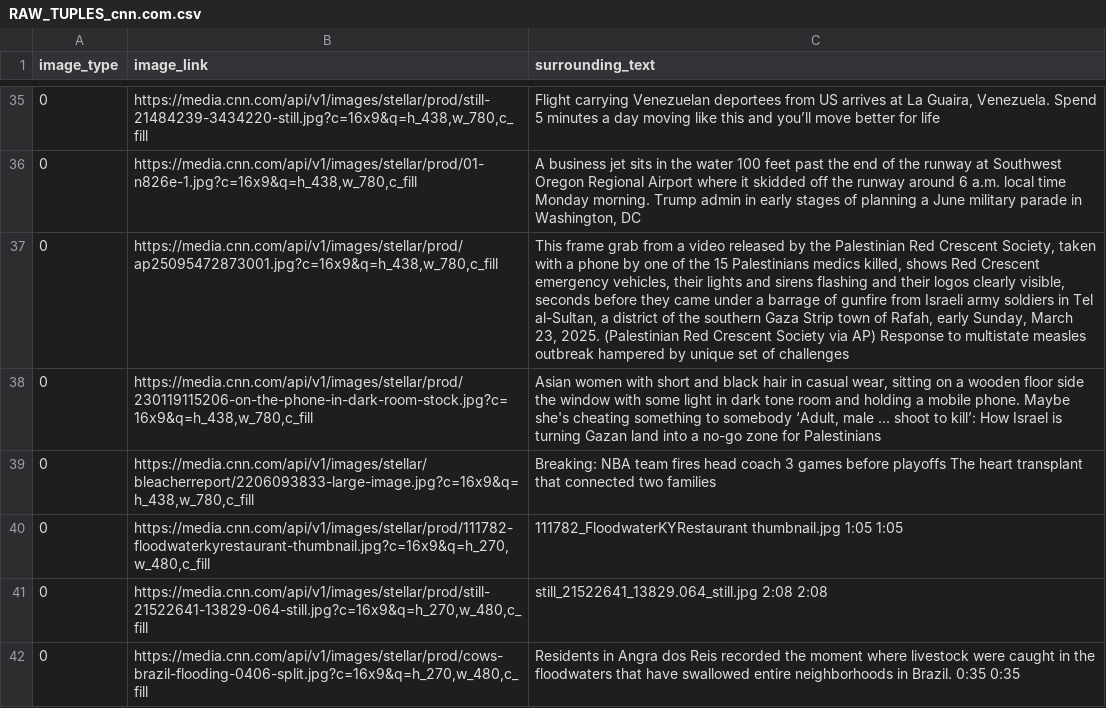
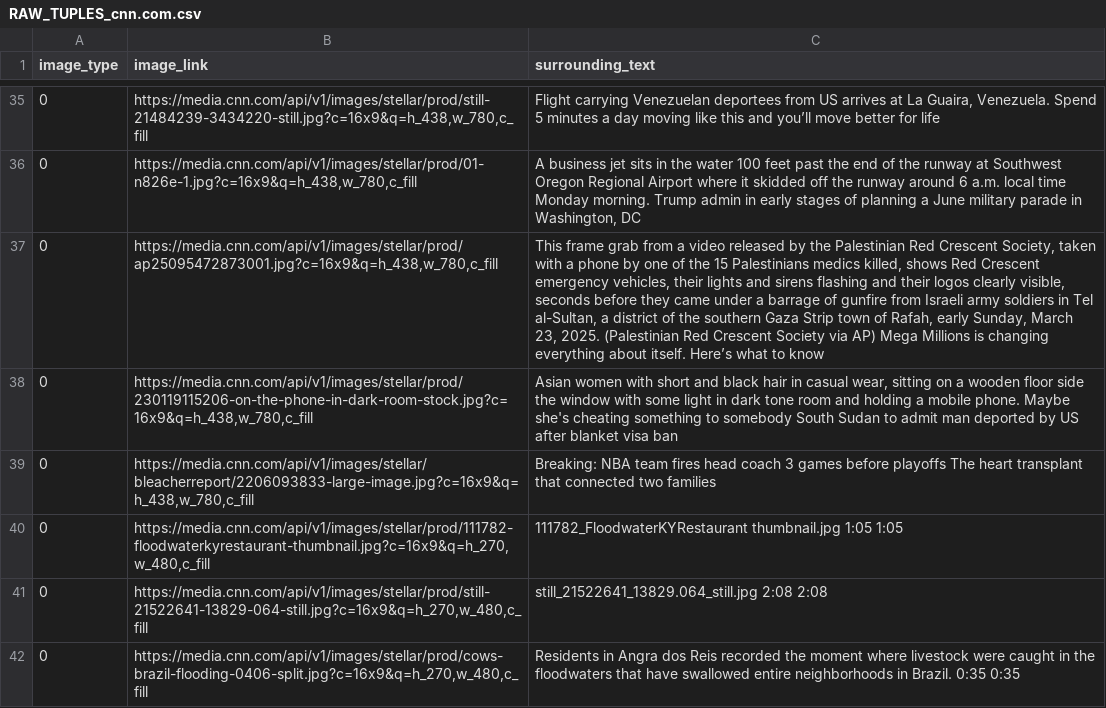
Before and after one commit to kaicachen/Alt-Text-Admiral, a CSV file: app/app_code/outputs/CSVs/Site Data/RAW_TUPLES_cnn.com.csv, drawn as a sheet; only a part is shown, gaps mark what is left out; the diff covers the shown part only; the diff names each change by its address in the sheet, - before the commit and + after, or states it on an @@ line.

```diff
--- a/app/app_code/outputs/CSVs/Site Data/RAW_TUPLES_cnn.com.csv
+++ b/app/app_code/outputs/CSVs/Site Data/RAW_TUPLES_cnn.com.csv
-C37 (surrounding_text): …via AP) Response to multistate measles outbreak hampered by unique set of challenges
+C37 (surrounding_text): …via AP) Mega Millions is changing everything about itself. Here’s what to know
-C38 (surrounding_text): …to somebody ‘Adult, male … shoot to kill’: How Israel is turning Gazan land into a no-go zone for Palestinians
+C38 (surrounding_text): …to somebody South Sudan to admit man deported by US after blanket visa ban
```
Also changed, not shown: 2 added rows, 2 removed rows, 1 moved row and 11 edited cells elsewhere in this file, app/app_code/outputs/CSVs/cnn.com.csv, 8 other files.
